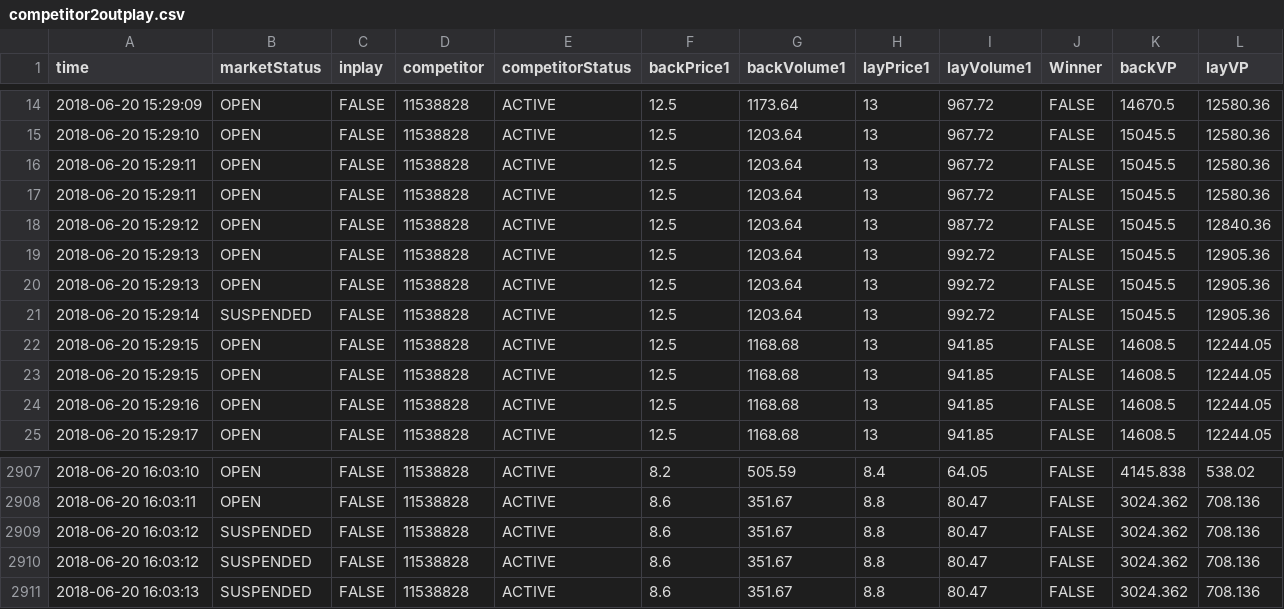
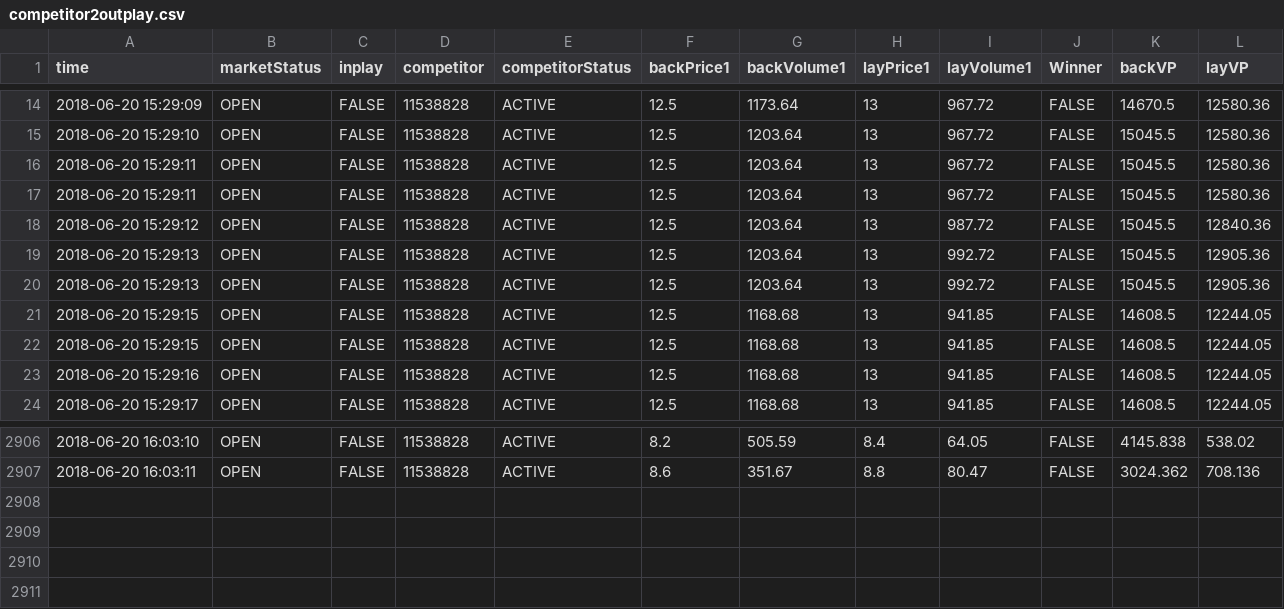
Before and after one commit to joshp112358/MT5763, a CSV file: Project1/competitor2outplay.csv, drawn as a sheet; only a part is shown, gaps mark what is left out; the diff names each change by its address in the sheet, - before the commit and + after, or states it on an @@ line.

Commit message:
project revised

```diff
--- a/Project1/competitor2outplay.csv
+++ b/Project1/competitor2outplay.csv
-row 21: 2018-06-20 15:29:14 | SUSPENDED | FALSE | 11538828 | ACTIVE | 12.5 | 1203.64 | 13 | 992.72 | FALSE | 15045.5 | 12905.36
-row 2909: 2018-06-20 16:03:12 | SUSPENDED | FALSE | 11538828 | ACTIVE | 8.6 | 351.67 | 8.8 | 80.47 | FALSE | 3024.362 | 708.136
-row 2910: 2018-06-20 16:03:12 | SUSPENDED | FALSE | 11538828 | ACTIVE | 8.6 | 351.67 | 8.8 | 80.47 | FALSE | 3024.362 | 708.136
-row 2911: 2018-06-20 16:03:13 | SUSPENDED | FALSE | 11538828 | ACTIVE | 8.6 | 351.67 | 8.8 | 80.47 | FALSE | 3024.362 | 708.136
```
Also changed, not shown: Project1/competitor3outplay.csv, Project1/competitor4outplay.csv, 14 other files.
